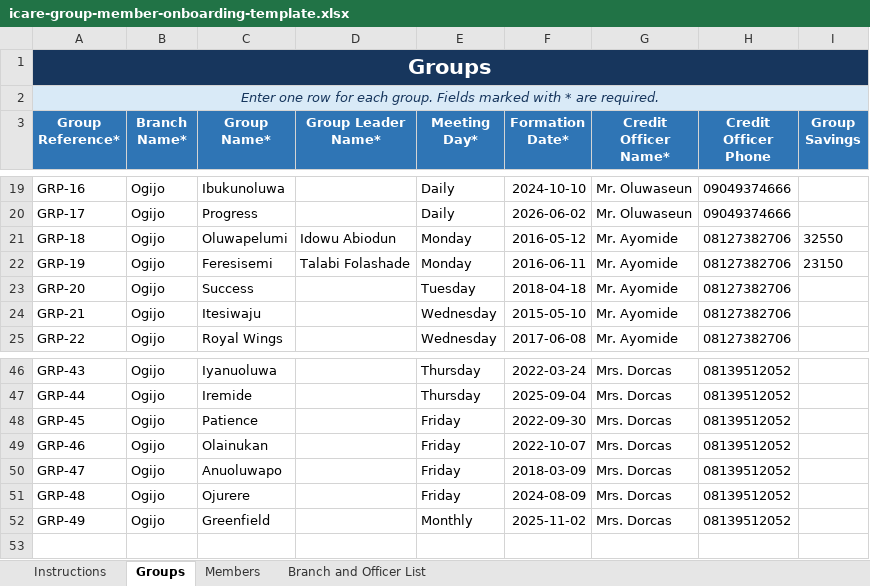
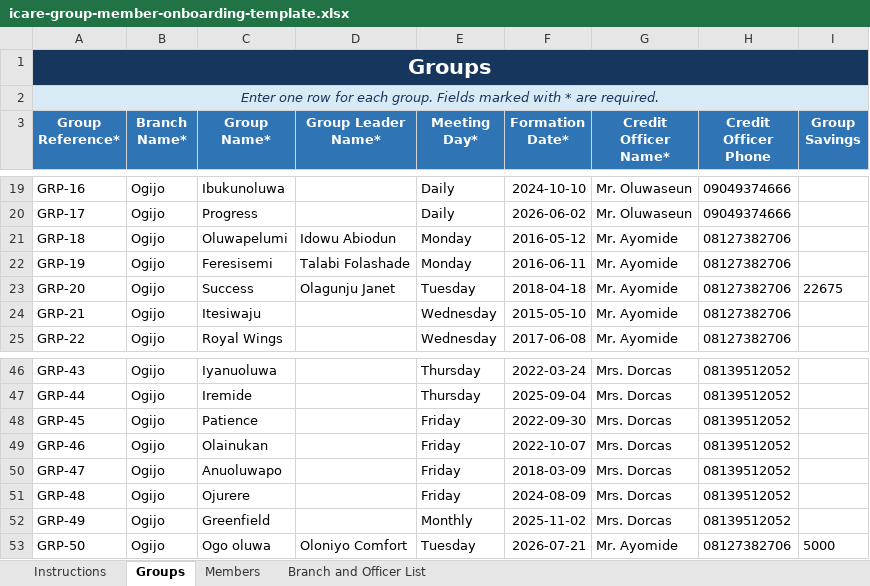
Before and after one commit to MasterAY1/ICARE-app, an Excel workbook: icare-group-member-onboarding-template.xlsx, sheet Groups, drawn as a sheet; only a part is shown, gaps mark what is left out; values as stored, in another font and other column widths than the file's, no borders; conditional formats and table styles not drawn; the diff names each change by its address in the sheet, - before the commit and + after, or states it on an @@ line.

```diff
--- a/icare-group-member-onboarding-template.xlsx (sheet Groups)
+++ b/icare-group-member-onboarding-template.xlsx (sheet Groups)
-I21 (Group Savings): 32550
+I21 (Group Savings): (empty)
-I22 (Group Savings): 23150
+I22 (Group Savings): (empty)
-D23 (Group Leader Name*): (empty)
+D23 (Group Leader Name*): Olagunju Janet
-I23 (Group Savings): (empty)
+I23 (Group Savings): 22675
+row 53: GRP-50 | Ogijo | Ogo oluwa | Oloniyo Comfort | Tuesday | 2026-07-21 | Mr. Ayomide | 08127382706 | 5000
```
Also changed, not shown: sheet Members, 3 other files.
